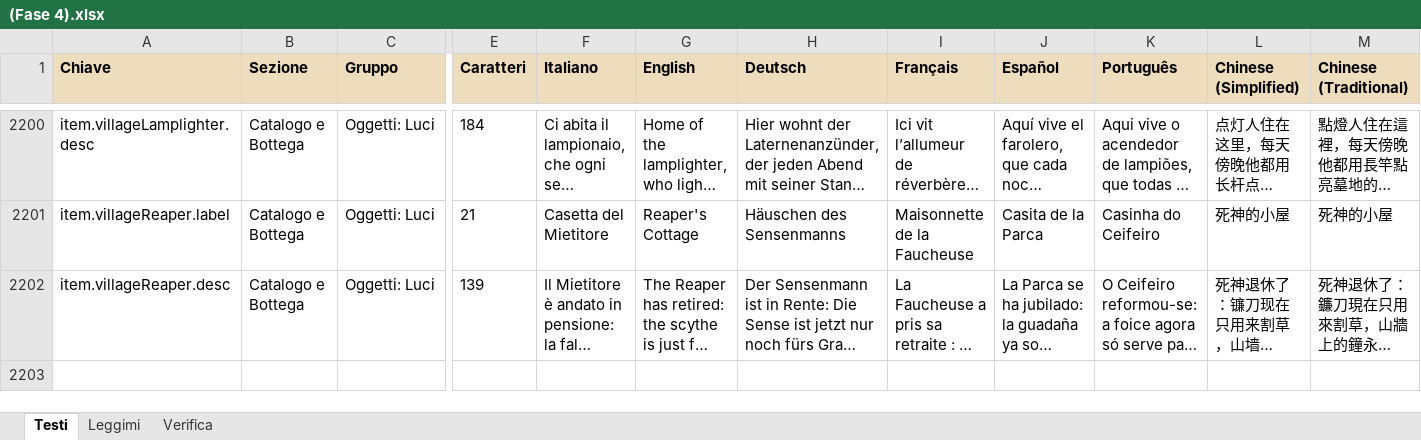
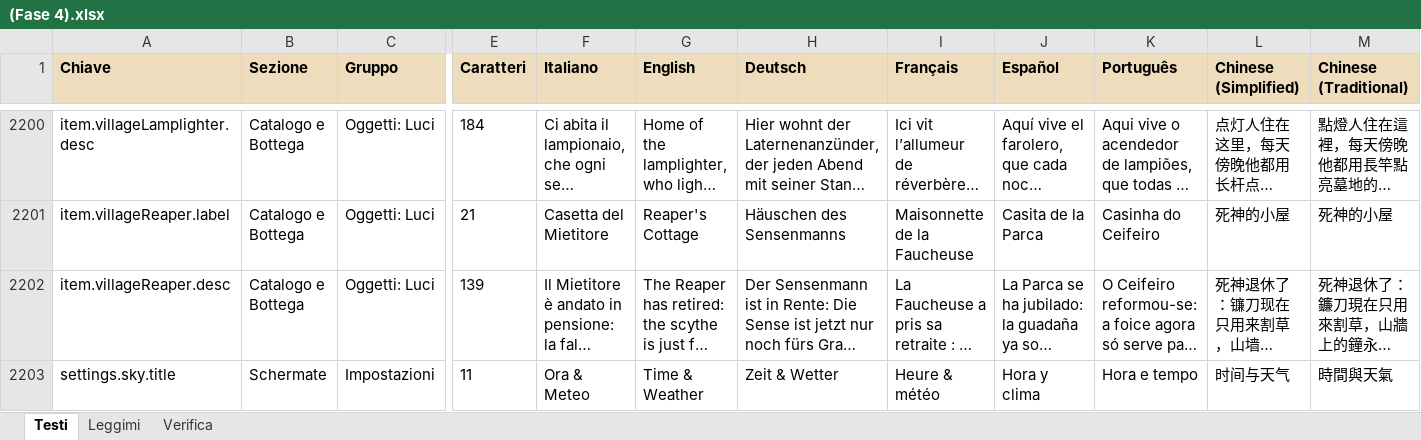
Before and after one commit to taiodoio/Necrothing, an Excel workbook: Production/docs/(Fase 4).xlsx, sheet Testi, drawn as a sheet; only a part is shown, gaps mark what is left out; long unchanged cells end in …; values as stored, in another font and other column widths than the file's, no borders; conditional formats not drawn; rows hold the shown columns only; the diff names each change by its address in the sheet, - before the commit and + after, or states it on an @@ line.

```diff
--- a/Production/docs/(Fase 4).xlsx (sheet Testi)
+++ b/Production/docs/(Fase 4).xlsx (sheet Testi)
+row 2203: settings.sky.title | Schermate | Impostazioni | 11 | Ora & Meteo | Time & Weather | Zeit & Wetter | Heure & météo | Hora y clima | Hora e tempo | 时间与天气 | 時間與天氣
```
Also changed, not shown: CMS/Necrothing CMS - traduzioni.xlsx, 17 other files.
